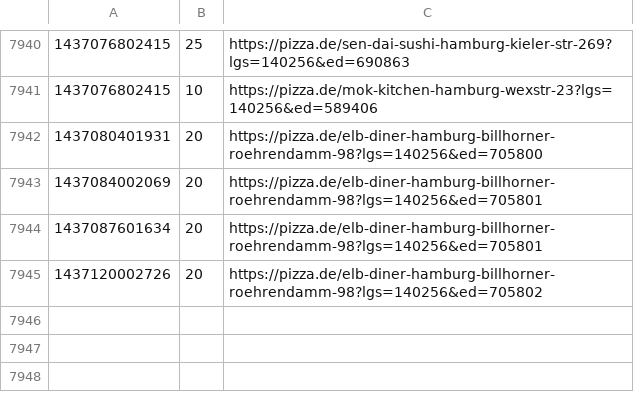
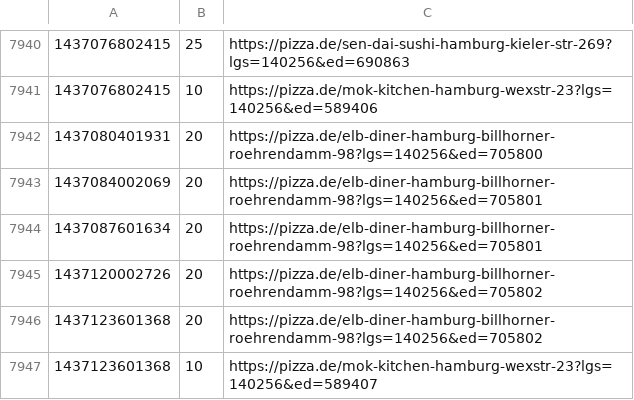
Before and after one commit to pizzadealer/data, a CSV file: 20355_st_pauli.csv, drawn as a sheet; only a part is shown, gaps mark what is left out.

Commit message:
New Data

```diff
--- a/20355_st_pauli.csv
+++ b/20355_st_pauli.csv
@@ -7945 +7945,3 @@
 1437120002726,20,https://pizza.de/elb-diner-hamburg-billhorner-roehrendamm-98?lgs=140256&ed=705802
+1437123601368,20,https://pizza.de/elb-diner-hamburg-billhorner-roehrendamm-98?lgs=140256&ed=705802
+1437123601368,10,https://pizza.de/mok-kitchen-hamburg-wexstr-23?lgs=140256&ed=589407
```
